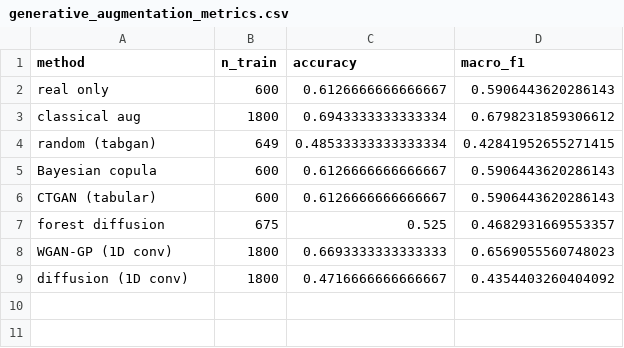
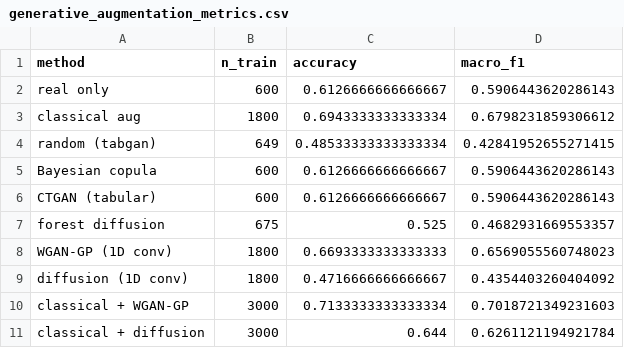
Before and after one commit to JoulesSpace/raman-open-ml, a CSV file: benchmarks/results/generative_augmentation_metrics.csv, drawn as a sheet.

Commit message:
feat(benchmark): stack classical+generative aug and add an epoch-budget sweep
- run_generative_augmentation: add stacked conditions (classical + WGAN-GP/DDPM);
  classical + WGAN-GP is the overall best at 0.713, classical + DDPM hurts (0.644)
- run_generative_epochs_sweep: control training budget (150-1500 epochs). The DDPM
  is flat at ~0.47 (converged, not under-trained); the GAN peaks ~0.706 at 700
  epochs; GAN beats DDPM at every matched budget. expose final loss on both models

```diff
--- a/benchmarks/results/generative_augmentation_metrics.csv
+++ b/benchmarks/results/generative_augmentation_metrics.csv
@@ -9 +9,3 @@ WGAN-GP (1D conv),1800,0.6693333333333333,0.6569055560748023
 diffusion (1D conv),1800,0.4716666666666667,0.4354403260404092
+classical + WGAN-GP,3000,0.7133333333333334,0.7018721349231603
+classical + diffusion,3000,0.644,0.6261121194921784
```
Also changed, not shown: 6 other files.
